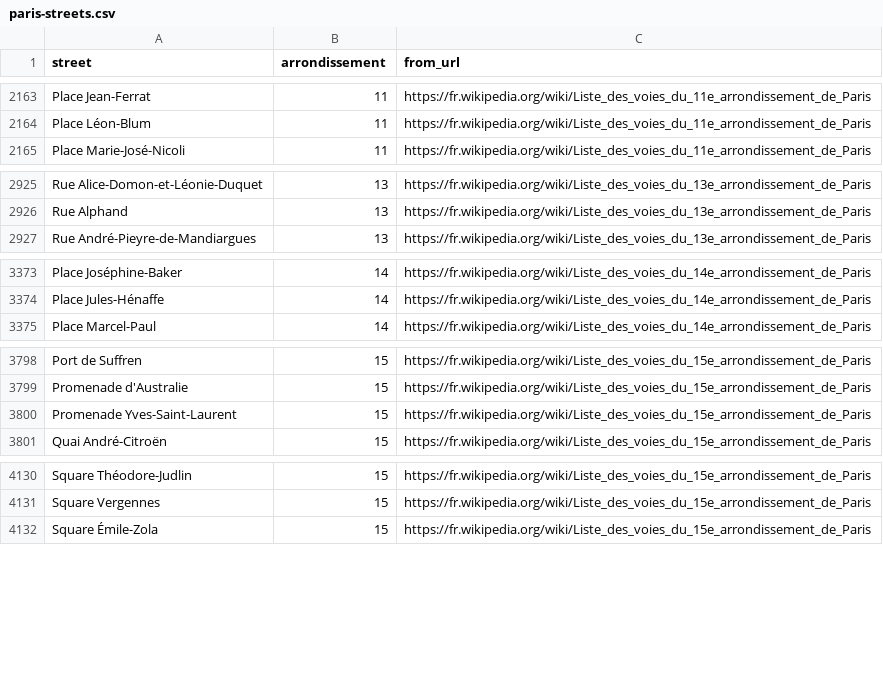
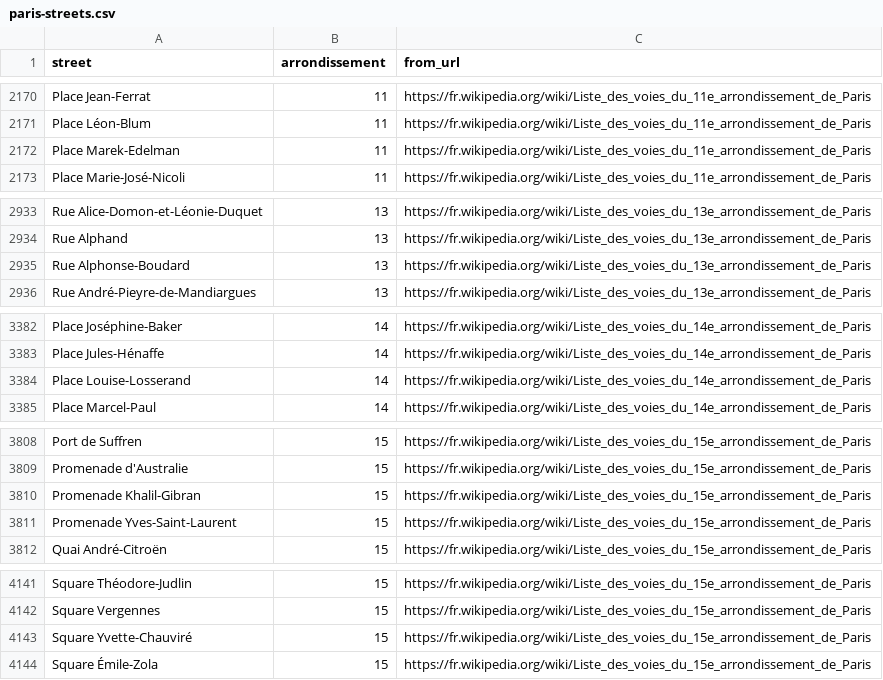
Before and after one commit to lexman/tutorial-scraping-paris-streets, a CSV file: data/paris-streets.csv, drawn as a sheet; only a part is shown, gaps mark what is left out; the diff covers the shown part only.

```diff
--- a/data/paris-streets.csv
+++ b/data/paris-streets.csv
@@ -2164,2 +2171,3 @@ Place Jean-Ferrat,11,https://fr.wikipedia.org/wiki/Liste_des_voies_du_11e_arrond
 Place Léon-Blum,11,https://fr.wikipedia.org/wiki/Liste_des_voies_du_11e_arrondissement_de_Paris
+Place Marek-Edelman,11,https://fr.wikipedia.org/wiki/Liste_des_voies_du_11e_arrondissement_de_Paris
 Place Marie-José-Nicoli,11,https://fr.wikipedia.org/wiki/Liste_des_voies_du_11e_arrondissement_de_Paris
@@ -2926,2 +2934,3 @@ Rue Alice-Domon-et-Léonie-Duquet,13,https://fr.wikipedia.org/wiki/Liste_des_voi
 Rue Alphand,13,https://fr.wikipedia.org/wiki/Liste_des_voies_du_13e_arrondissement_de_Paris
+Rue Alphonse-Boudard,13,https://fr.wikipedia.org/wiki/Liste_des_voies_du_13e_arrondissement_de_Paris
 Rue André-Pieyre-de-Mandiargues,13,https://fr.wikipedia.org/wiki/Liste_des_voies_du_13e_arrondissement_de_Paris
@@ -3374,2 +3383,3 @@ Place Joséphine-Baker,14,https://fr.wikipedia.org/wiki/Liste_des_voies_du_14e_a
 Place Jules-Hénaffe,14,https://fr.wikipedia.org/wiki/Liste_des_voies_du_14e_arrondissement_de_Paris
+Place Louise-Losserand,14,https://fr.wikipedia.org/wiki/Liste_des_voies_du_14e_arrondissement_de_Paris
 Place Marcel-Paul,14,https://fr.wikipedia.org/wiki/Liste_des_voies_du_14e_arrondissement_de_Paris
@@ -3799,2 +3809,3 @@ Port de Suffren,15,https://fr.wikipedia.org/wiki/Liste_des_voies_du_15e_arrondis
 Promenade d'Australie,15,https://fr.wikipedia.org/wiki/Liste_des_voies_du_15e_arrondissement_de_Paris
+Promenade Khalil-Gibran,15,https://fr.wikipedia.org/wiki/Liste_des_voies_du_15e_arrondissement_de_Paris
 Promenade Yves-Saint-Laurent,15,https://fr.wikipedia.org/wiki/Liste_des_voies_du_15e_arrondissement_de_Paris
@@ -4131,2 +4142,3 @@ Square Théodore-Judlin,15,https://fr.wikipedia.org/wiki/Liste_des_voies_du_15e_
 Square Vergennes,15,https://fr.wikipedia.org/wiki/Liste_des_voies_du_15e_arrondissement_de_Paris
+Square Yvette-Chauviré,15,https://fr.wikipedia.org/wiki/Liste_des_voies_du_15e_arrondissement_de_Paris
 Square Émile-Zola,15,https://fr.wikipedia.org/wiki/Liste_des_voies_du_15e_arrondissement_de_Paris
```
Also changed, not shown: 10 added rows and 1 edited cell elsewhere in this file.
